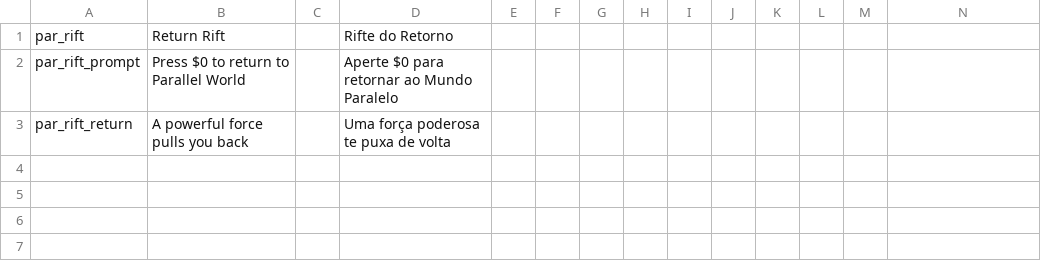
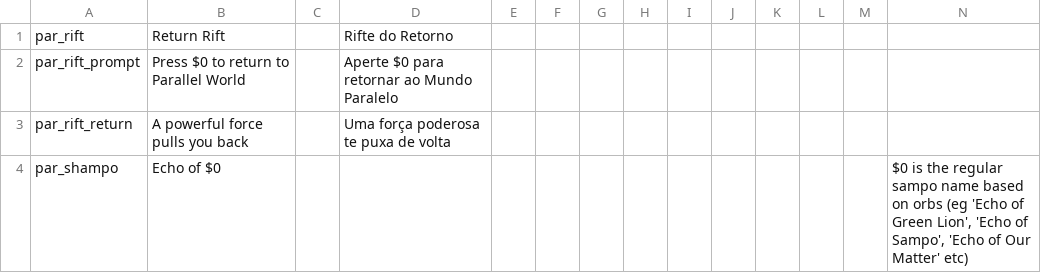
Before and after one commit to FatalUserK/parallel_parity, a CSV file: standard.csv, drawn as a sheet.

Commit message:
working on shadow sampo for shadow kolmi

```diff
--- a/standard.csv
+++ b/standard.csv
@@ -3 +3,2 @@ par_rift_prompt,Press $0 to return to Parallel World,,Aperte $0 para retornar ao
 par_rift_return,A powerful force pulls you back,,Uma força poderosa te puxa de volta,,,,,,,,,,,
+par_shampo,Echo of $0,,,,,,,,,,,,"$0 is the regular sampo name based on orbs (eg 'Echo of Green Lion', 'Echo of Sampo', 'Echo of Our Matter' etc)",
```
Also changed, not shown: 9 other files.
